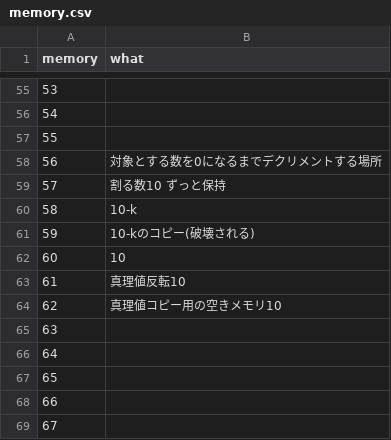
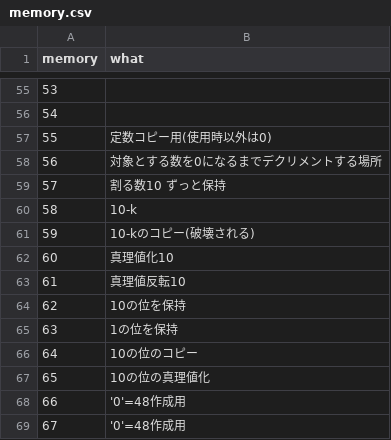
Before and after one commit to cijb-7724/Fizz-Buzz, a CSV file: program/Brainfuck/memory.csv, drawn as a sheet; only a part is shown, gaps mark what is left out.

```diff
--- a/program/Brainfuck/memory.csv
+++ b/program/Brainfuck/memory.csv
@@ -56,3 +56,3 @@ memory,what
 54,
-55,
+55,定数コピー用(使用時以外は0)
 56,対象とする数を0になるまでデクリメントする場所
@@ -61,9 +61,9 @@ memory,what
 59,10-kのコピー(破壊される)
-60,10
+60,真理値化10
 61,真理値反転10
-62,真理値コピー用の空きメモリ10
-63,
-64,
-65,
-66,
-67,
+62,10の位を保持
+63,1の位を保持
+64,10の位のコピー
+65,10の位の真理値化
+66,'0'=48作成用
+67,'0'=48作成用
```
Also changed, not shown: 1 other file.
